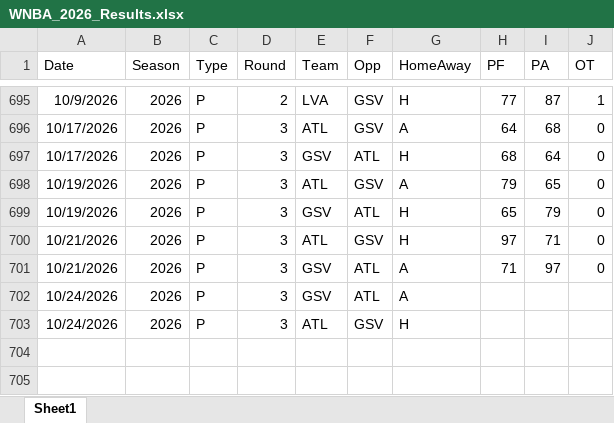
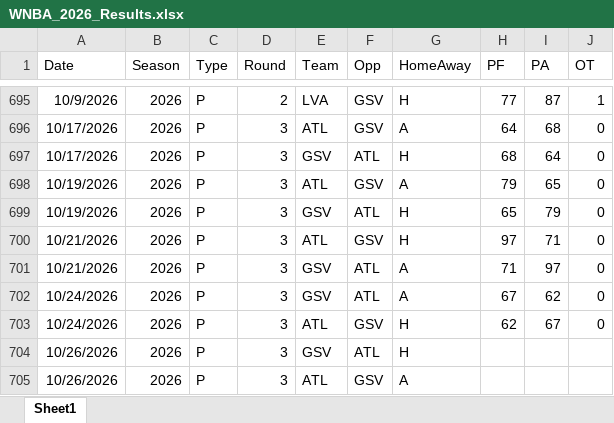
Before and after one commit to thomassutton-afk/TRACERsports, an Excel workbook: DBs/wnba/Results/WNBA_2026_Results.xlsx, sheet Sheet1, drawn as a sheet; only a part is shown, gaps mark what is left out; values as stored, in another font and other column widths than the file's, no borders; table styles not drawn; the diff names each change by its address in the sheet, - before the commit and + after, or states it on an @@ line.

Commit message:
Added WNBA Playoff Results for Oct 24, 2026

```diff
--- a/DBs/wnba/Results/WNBA_2026_Results.xlsx (sheet Sheet1)
+++ b/DBs/wnba/Results/WNBA_2026_Results.xlsx (sheet Sheet1)
-H702 (PF): (empty)
+H702 (PF): 67
-I702 (PA): (empty)
+I702 (PA): 62
-J702:J703 (OT): (empty)
+J702:J703 (OT): 0
-H703 (PF): (empty)
+H703 (PF): 62
-I703 (PA): (empty)
+I703 (PA): 67
+row 704: 10/26/2026 | 2026 | P | 3 | GSV | ATL | H
+row 705: 10/26/2026 | 2026 | P | 3 | ATL | GSV | A
```
